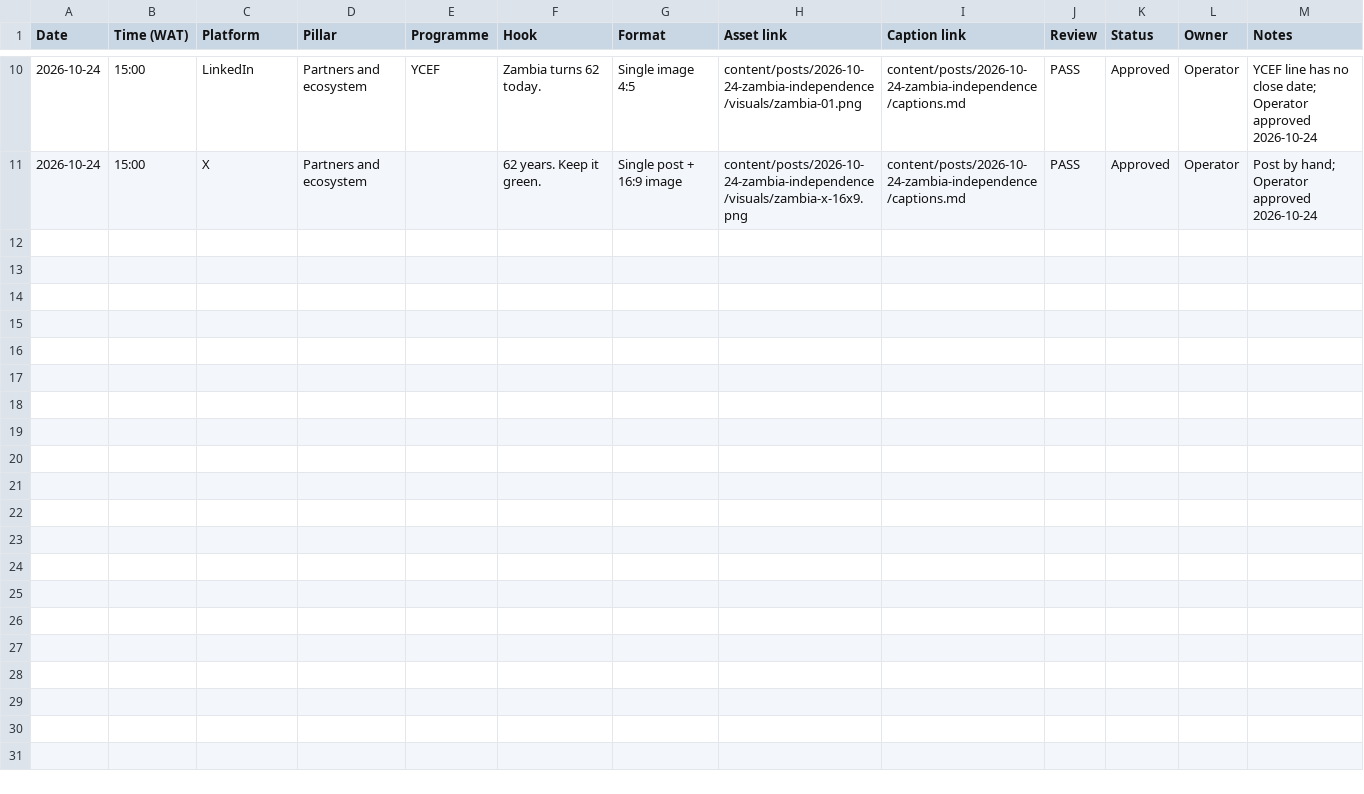
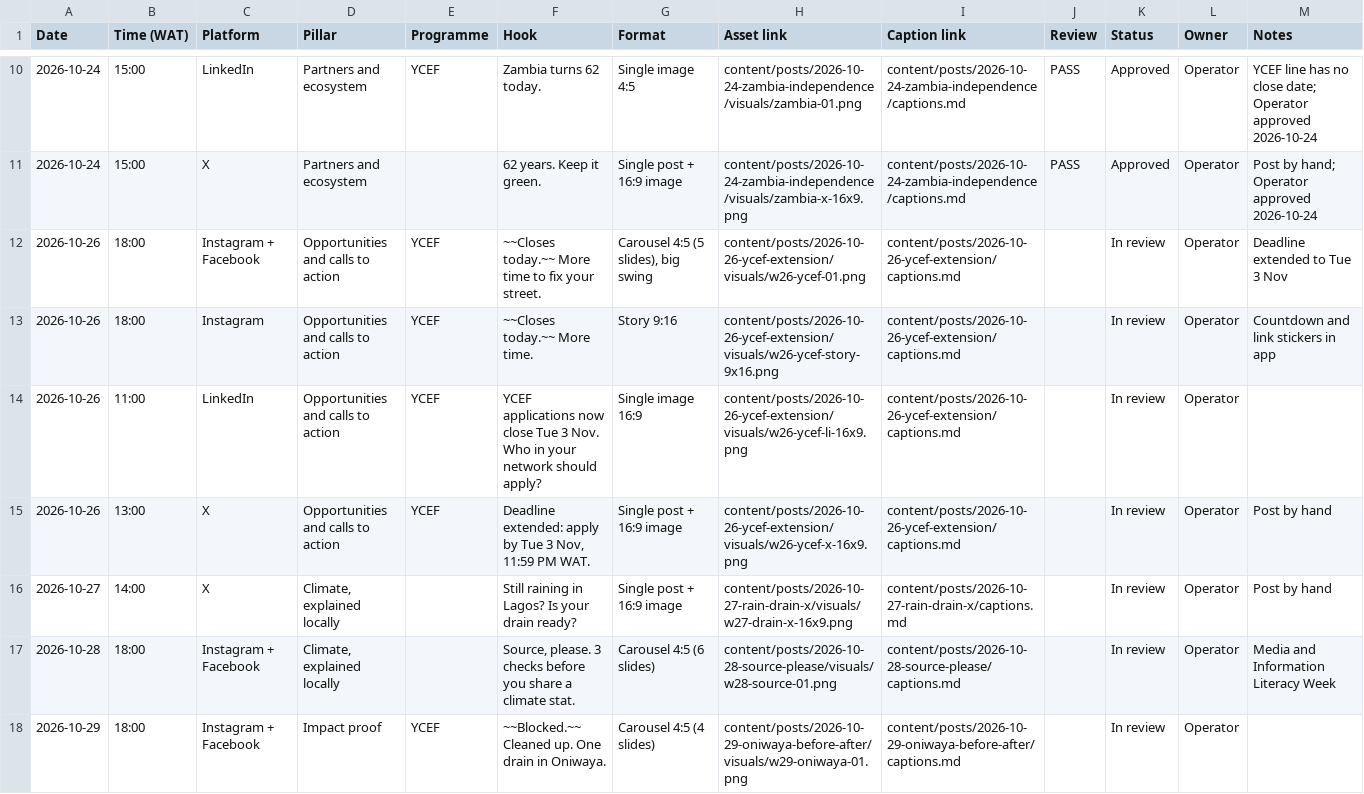
Before and after one commit to tahyotthob/jomo-social, a CSV file: content/calendar/calendar.csv, drawn as a sheet; only a part is shown, gaps mark what is left out; the diff covers the shown part only.

```diff
--- a/content/calendar/calendar.csv
+++ b/content/calendar/calendar.csv
@@ -11 +11,8 @@ Date,Time (WAT),Platform,Pillar,Programme,Hook,Format,Asset link,Caption link,Re
 2026-10-24,15:00,X,Partners and ecosystem,,62 years. Keep it green.,Single post + 16:9 image,content/posts/2026-10-24-zambia-independence/visuals/zambia-x-16x9.png,content/posts/2026-10-24-zambia-independence/captions.md,PASS,Approved,Operator,Post by hand; Operator approved 2026-10-24
+2026-10-26,18:00,Instagram + Facebook,Opportunities and calls to action,YCEF,~~Closes today.~~ More time to fix your street.,"Carousel 4:5 (5 slides), big swing",content/posts/2026-10-26-ycef-extension/visuals/w26-ycef-01.png,content/posts/2026-10-26-ycef-extension/captions.md,,In review,Operator,Deadline extended to Tue 3 Nov
+2026-10-26,18:00,Instagram,Opportunities and calls to action,YCEF,~~Closes today.~~ More time.,Story 9:16,content/posts/2026-10-26-ycef-extension/visuals/w26-ycef-story-9x16.png,content/posts/2026-10-26-ycef-extension/captions.md,,In review,Operator,Countdown and link stickers in app
+2026-10-26,11:00,LinkedIn,Opportunities and calls to action,YCEF,YCEF applications now close Tue 3 Nov. Who in your network should apply?,Single image 16:9,content/posts/2026-10-26-ycef-extension/visuals/w26-ycef-li-16x9.png,content/posts/2026-10-26-ycef-extension/captions.md,,In review,Operator,
+2026-10-26,13:00,X,Opportunities and calls to action,YCEF,"Deadline extended: apply by Tue 3 Nov, 11:59 PM WAT.",Single post + 16:9 image,content/posts/2026-10-26-ycef-extension/visuals/w26-ycef-x-16x9.png,content/posts/2026-10-26-ycef-extension/captions.md,,In review,Operator,Post by hand
+2026-10-27,14:00,X,"Climate, explained locally",,Still raining in Lagos? Is your drain ready?,Single post + 16:9 image,content/posts/2026-10-27-rain-drain-x/visuals/w27-drain-x-16x9.png,content/posts/2026-10-27-rain-drain-x/captions.md,,In review,Operator,Post by hand
+2026-10-28,18:00,Instagram + Facebook,"Climate, explained locally",,"Source, please. 3 checks before you share a climate stat.",Carousel 4:5 (6 slides),content/posts/2026-10-28-source-please/visuals/w28-source-01.png,content/posts/2026-10-28-source-please/captions.md,,In review,Operator,Media and Information Literacy Week
+2026-10-29,18:00,Instagram + Facebook,Impact proof,YCEF,~~Blocked.~~ Cleaned up. One drain in Oniwaya.,Carousel 4:5 (4 slides),content/posts/2026-10-29-oniwaya-before-after/visuals/w29-oniwaya-01.png,content/posts/2026-10-29-oniwaya-before-after/captions.md,,In review,Operator,
```
Also changed, not shown: 7 added rows elsewhere in this file, 43 other files.
